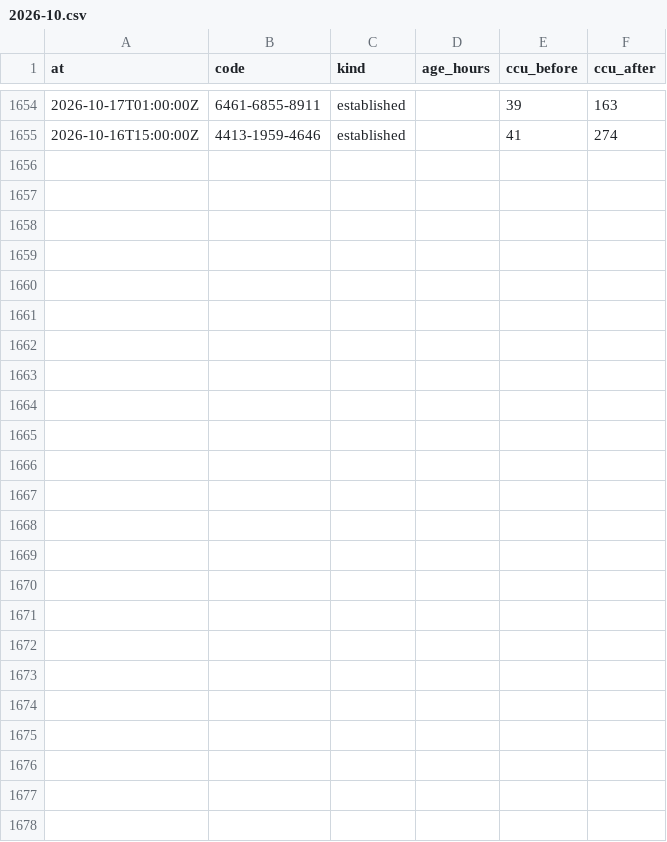
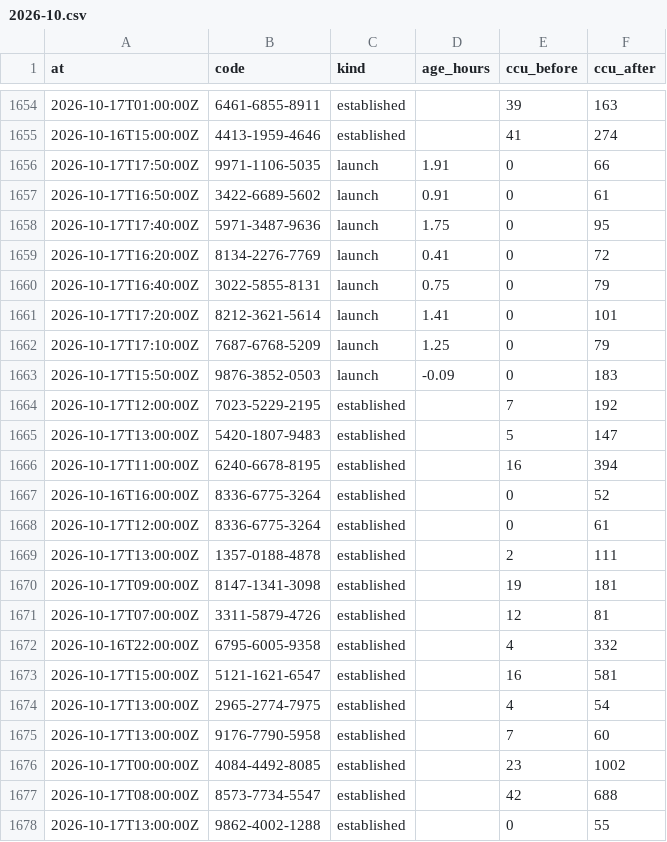
Before and after one commit to Chawewo/fortniteDiscoveryTracker, a CSV file: data/pickups/2026-10.csv, drawn as a sheet; only a part is shown, gaps mark what is left out; the diff names each change by its address in the sheet, - before the commit and + after, or states it on an @@ line.

```diff
--- a/data/pickups/2026-10.csv
+++ b/data/pickups/2026-10.csv
+row 1656: 2026-10-17T17:50:00Z | 9971-1106-5035 | launch | 1.91 | 0 | 66
+row 1657: 2026-10-17T16:50:00Z | 3422-6689-5602 | launch | 0.91 | 0 | 61
+row 1658: 2026-10-17T17:40:00Z | 5971-3487-9636 | launch | 1.75 | 0 | 95
+row 1659: 2026-10-17T16:20:00Z | 8134-2276-7769 | launch | 0.41 | 0 | 72
+row 1660: 2026-10-17T16:40:00Z | 3022-5855-8131 | launch | 0.75 | 0 | 79
+row 1661: 2026-10-17T17:20:00Z | 8212-3621-5614 | launch | 1.41 | 0 | 101
+row 1662: 2026-10-17T17:10:00Z | 7687-6768-5209 | launch | 1.25 | 0 | 79
+row 1663: 2026-10-17T15:50:00Z | 9876-3852-0503 | launch | -0.09 | 0 | 183
+row 1664: 2026-10-17T12:00:00Z | 7023-5229-2195 | established |  | 7 | 192
+row 1665: 2026-10-17T13:00:00Z | 5420-1807-9483 | established |  | 5 | 147
+row 1666: 2026-10-17T11:00:00Z | 6240-6678-8195 | established |  | 16 | 394
+row 1667: 2026-10-16T16:00:00Z | 8336-6775-3264 | established |  | 0 | 52
+row 1668: 2026-10-17T12:00:00Z | 8336-6775-3264 | established |  | 0 | 61
+row 1669: 2026-10-17T13:00:00Z | 1357-0188-4878 | established |  | 2 | 111
+row 1670: 2026-10-17T09:00:00Z | 8147-1341-3098 | established |  | 19 | 181
+row 1671: 2026-10-17T07:00:00Z | 3311-5879-4726 | established |  | 12 | 81
+row 1672: 2026-10-16T22:00:00Z | 6795-6005-9358 | established |  | 4 | 332
+row 1673: 2026-10-17T15:00:00Z | 5121-1621-6547 | established |  | 16 | 581
+row 1674: 2026-10-17T13:00:00Z | 2965-2774-7975 | established |  | 4 | 54
+row 1675: 2026-10-17T13:00:00Z | 9176-7790-5958 | established |  | 7 | 60
+row 1676: 2026-10-17T00:00:00Z | 4084-4492-8085 | established |  | 23 | 1002
+row 1677: 2026-10-17T08:00:00Z | 8573-7734-5547 | established |  | 42 | 688
+row 1678: 2026-10-17T13:00:00Z | 9862-4002-1288 | established |  | 0 | 55
```
Also changed, not shown: data/runs/2026-10.csv, 3 other files.
